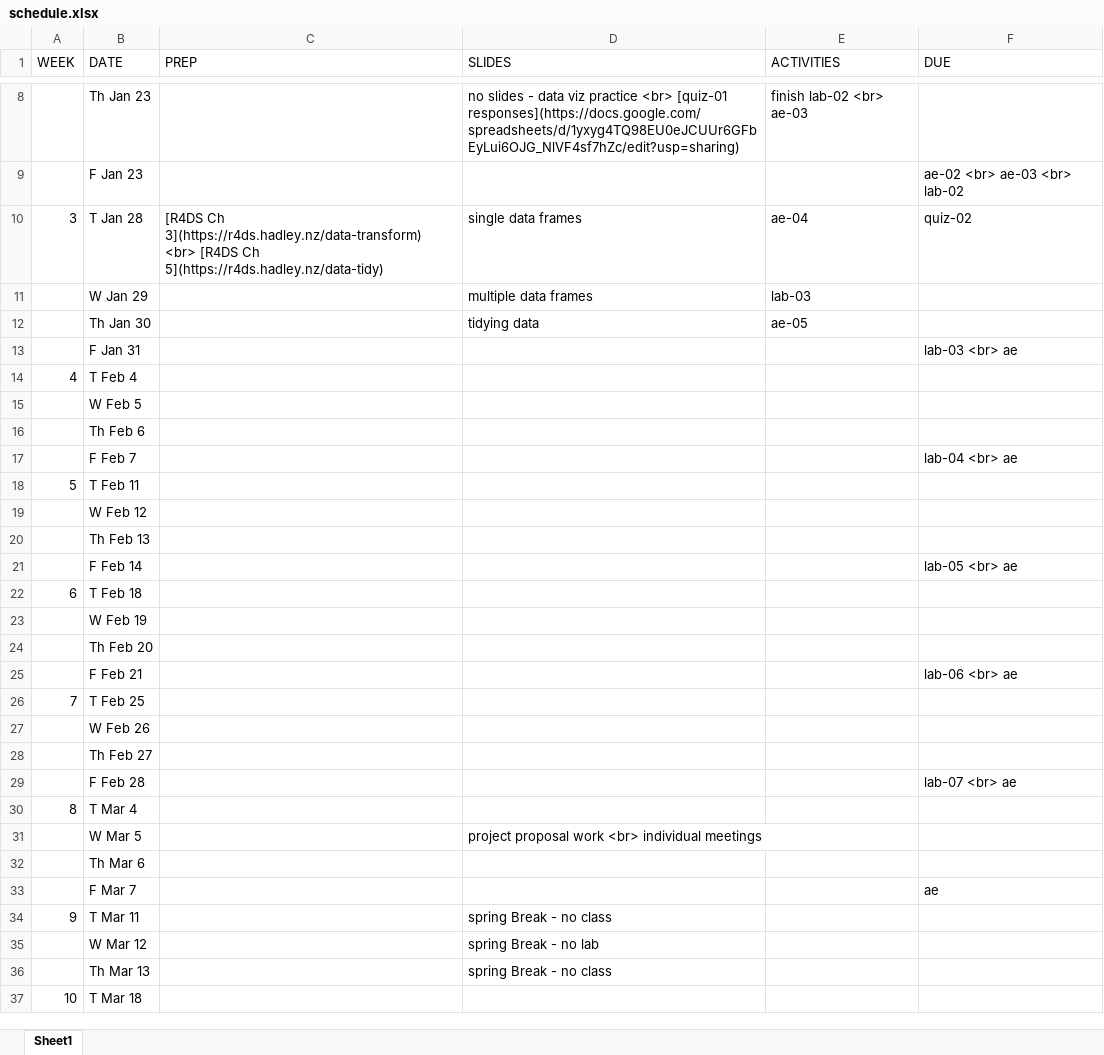
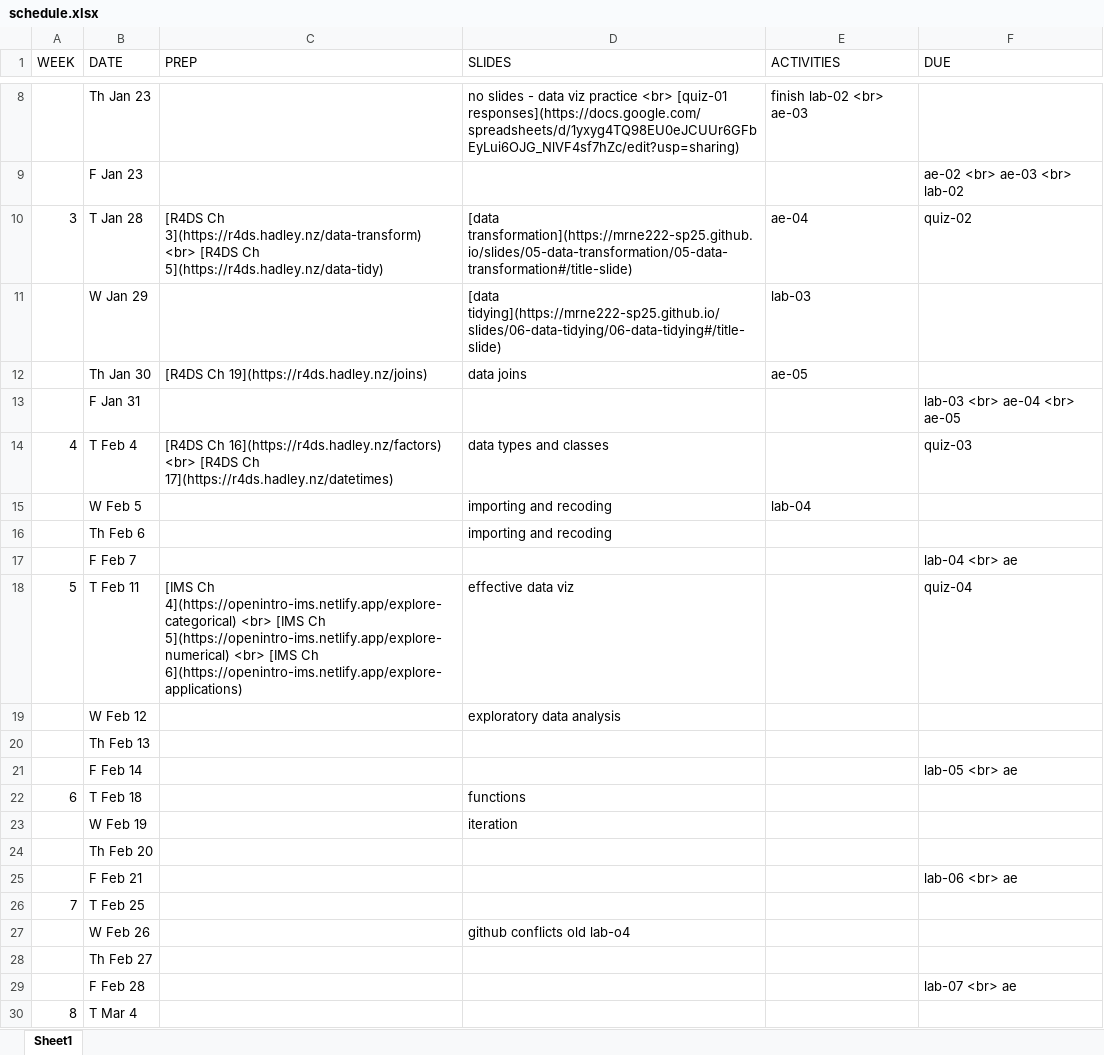
Before and after one commit to MRNE222-sp25/website, an Excel workbook: schedule.xlsx, sheet Sheet1, drawn as a sheet; only a part is shown, gaps mark what is left out; the shorter side is filled out with more unchanged rows; values as stored, in another font and other column widths than the file's, no borders; the diff names each change by its address in the sheet, - before the commit and + after, or states it on an @@ line.

Commit message:
update schedule

```diff
--- a/schedule.xlsx (sheet Sheet1)
+++ b/schedule.xlsx (sheet Sheet1)
-D10 (SLIDES): single data frames
+D10 (SLIDES): [data transformation](https://mrne222-sp25.github.io/slides/05-data-transformation/05-data-transformation#/title-slide)
-D11 (SLIDES): multiple data frames
+D11 (SLIDES): [data tidying](https://mrne222-sp25.github.io/slides/06-data-tidying/06-data-tidying#/title-slide)
-C12 (PREP): (empty)
+C12 (PREP): [R4DS Ch 19](https://r4ds.hadley.nz/joins)
-D12 (SLIDES): tidying data
+D12 (SLIDES): data joins
-F13 (DUE): lab-03 <br> ae
+F13 (DUE): lab-03 <br> ae-04 <br> ae-05
-C14 (PREP): (empty)
+C14 (PREP): [R4DS Ch 16](https://r4ds.hadley.nz/factors) <br> [R4DS Ch 17](https://r4ds.hadley.nz/datetimes)
-D14 (SLIDES): (empty)
+D14 (SLIDES): data types and classes
-F14 (DUE): (empty)
+F14 (DUE): quiz-03
-D15:D16 (SLIDES): (empty)
+D15:D16 (SLIDES): importing and recoding
-E15 (ACTIVITIES): (empty)
+E15 (ACTIVITIES): lab-04
-C18 (PREP): (empty)
+C18 (PREP): [IMS Ch 4](https://openintro-ims.netlify.app/explore-categorical) <br> [IMS Ch 5](https://openintro-ims.netlify.app/explore-numerical) <br> [IMS Ch 6](https://openintro-ims.netlify.app/explore-applications)
-D18 (SLIDES): (empty)
+D18 (SLIDES): effective data viz
-F18 (DUE): (empty)
+F18 (DUE): quiz-04
-D19 (SLIDES): (empty)
+D19 (SLIDES): exploratory data analysis
-D22 (SLIDES): (empty)
+D22 (SLIDES): functions
-D23 (SLIDES): (empty)
+D23 (SLIDES): iteration
-D27 (SLIDES): (empty)
+D27 (SLIDES): github conflicts old lab-o4
```
Also changed, not shown: 3 other files.
